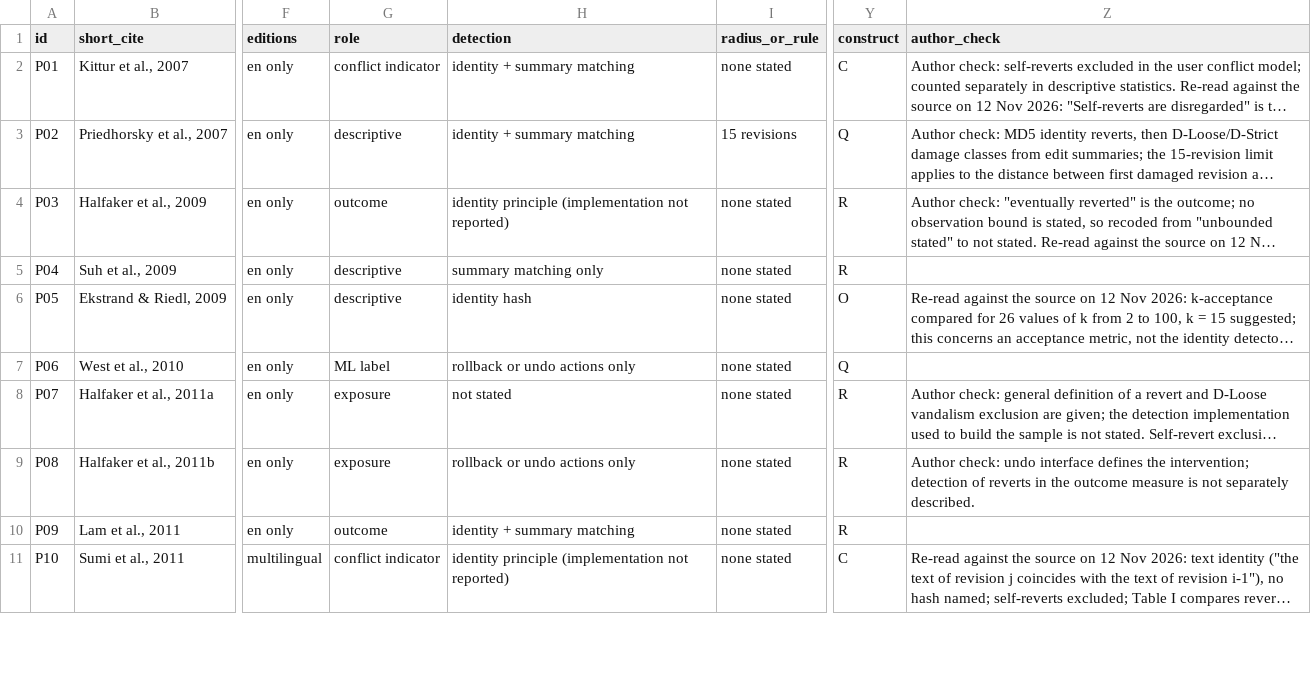
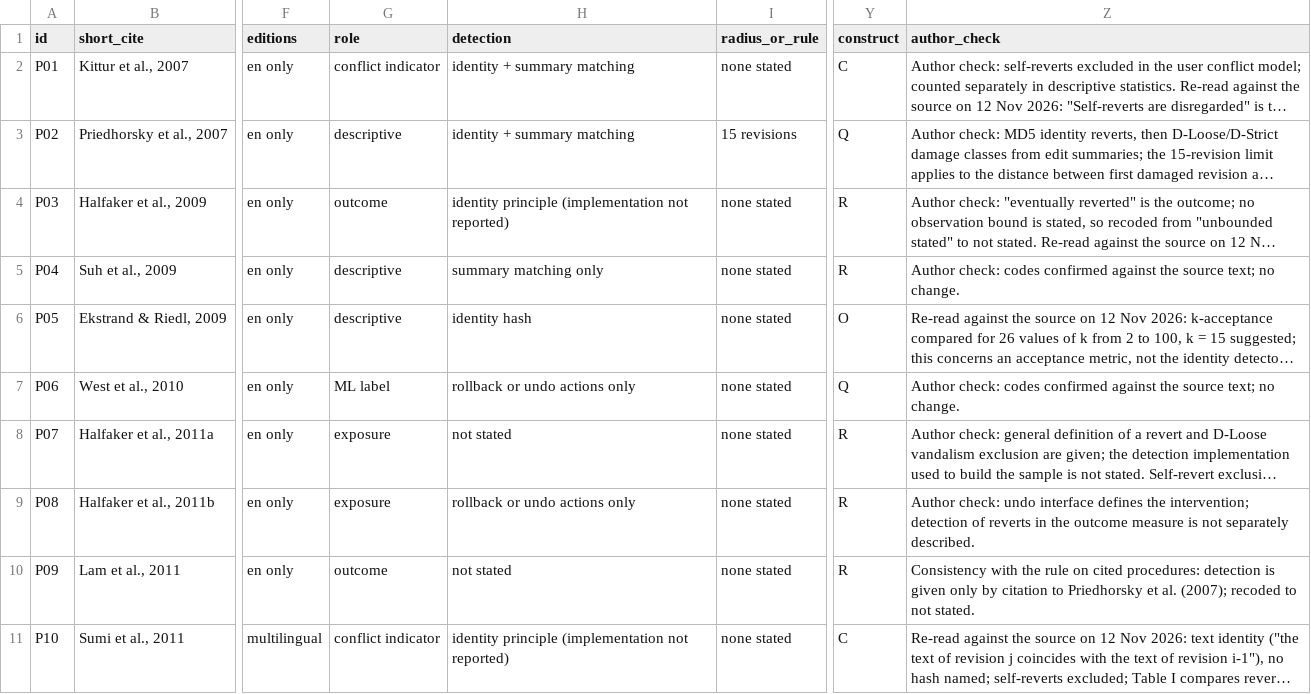
Before and after one commit to beatsbywoni/wiki-revert-audit, a CSV file: 04_output/practice_review.csv, drawn as a sheet; only a part is shown, gaps mark what is left out; long unchanged cells end in …; the diff covers the shown part only; the diff names each change by its address in the sheet, - before the commit and + after, or states it on an @@ line.

```diff
--- a/04_output/practice_review.csv
+++ b/04_output/practice_review.csv
-Z5 (author_check): (empty)
+Z5 (author_check): Author check: codes confirmed against the source text; no change.
-Z7 (author_check): (empty)
+Z7 (author_check): Author check: codes confirmed against the source text; no change.
-H10 (detection): identity + summary matching
+H10 (detection): not stated
-Z10 (author_check): (empty)
+Z10 (author_check): Consistency with the rule on cited procedures: detection is given only by citation to Priedhorsky et al. (2007); recoded to not stated.
```
Also changed, not shown: 32 edited cells elsewhere in this file, 13 other files.
